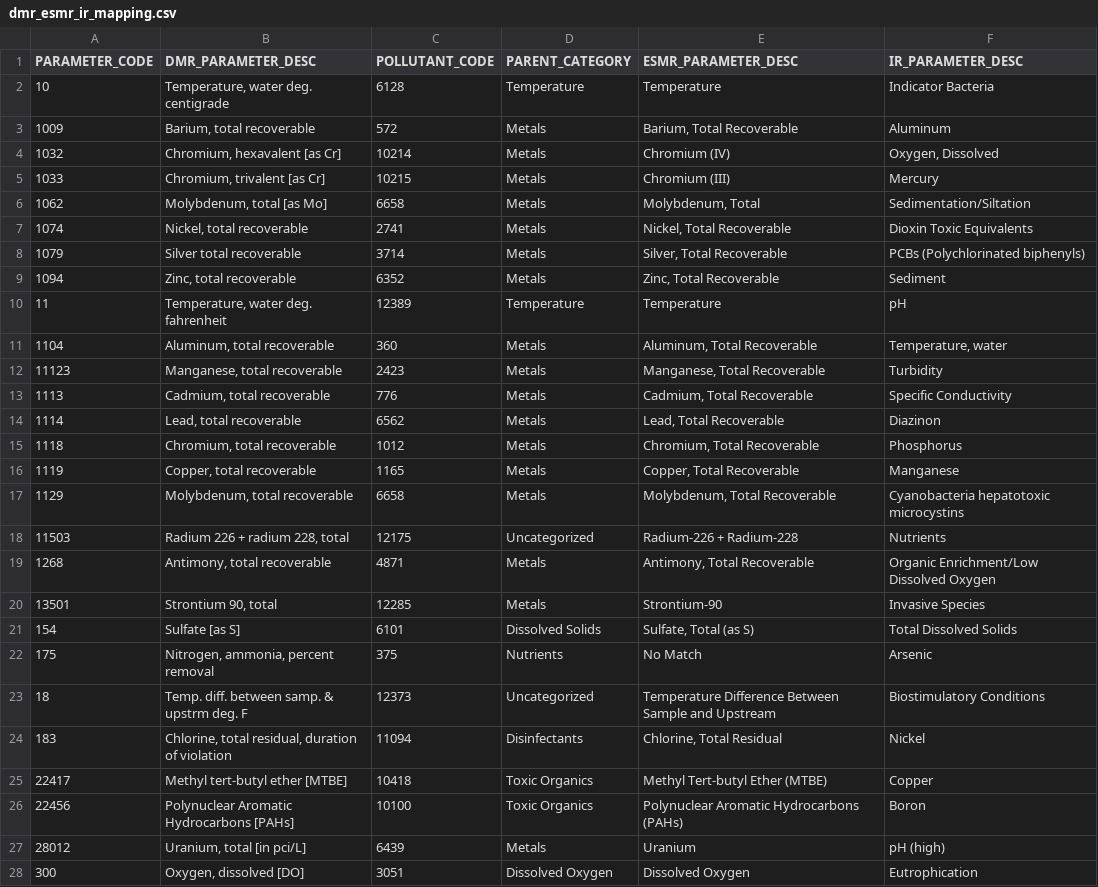
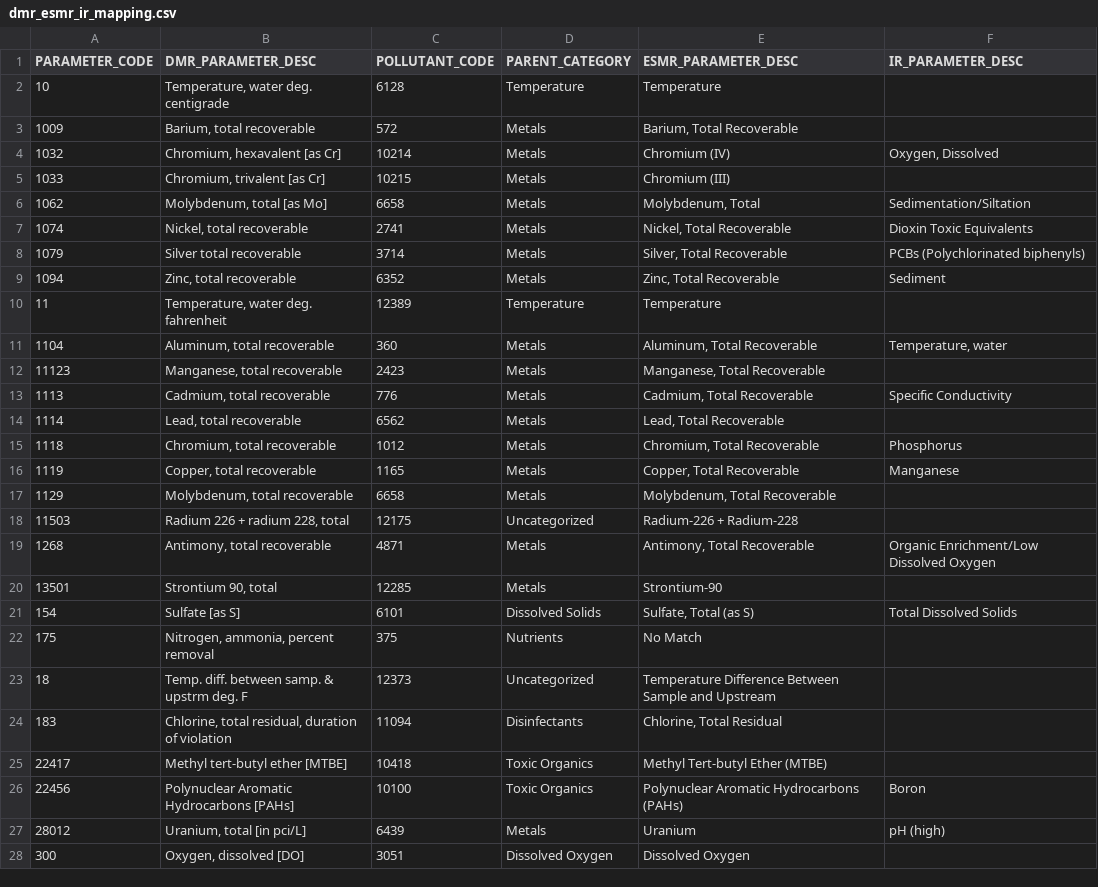
Before and after one commit to dalyw/us-sewersheds, a CSV file: processed_data/dmr_esmr_ir_mapping.csv, drawn as a sheet; only a part is shown; the diff covers the shown part only.

```diff
--- a/processed_data/dmr_esmr_ir_mapping.csv
+++ b/processed_data/dmr_esmr_ir_mapping.csv
@@ -1,6 +1,6 @@
 PARAMETER_CODE,DMR_PARAMETER_DESC,POLLUTANT_CODE,PARENT_CATEGORY,ESMR_PARAMETER_DESC,IR_PARAMETER_DESC
-10,"Temperature, water deg. centigrade",6128,Temperature,Temperature,Indicator Bacteria
-1009,"Barium, total recoverable",572,Metals,"Barium, Total Recoverable",Aluminum
+10,"Temperature, water deg. centigrade",6128,Temperature,Temperature,
+1009,"Barium, total recoverable",572,Metals,"Barium, Total Recoverable",
 1032,"Chromium, hexavalent [as Cr]",10214,Metals,Chromium (IV),"Oxygen, Dissolved"
-1033,"Chromium, trivalent [as Cr]",10215,Metals,Chromium (III),Mercury
+1033,"Chromium, trivalent [as Cr]",10215,Metals,Chromium (III),
 1062,"Molybdenum, total [as Mo]",6658,Metals,"Molybdenum, Total",Sedimentation/Siltation
@@ -9,20 +9,20 @@ PARAMETER_CODE,DMR_PARAMETER_DESC,POLLUTANT_CODE,PARENT_CATEGORY,ESMR_PARAMETER_
 1094,"Zinc, total recoverable",6352,Metals,"Zinc, Total Recoverable",Sediment
-11,"Temperature, water deg. fahrenheit",12389,Temperature,Temperature,pH
+11,"Temperature, water deg. fahrenheit",12389,Temperature,Temperature,
 1104,"Aluminum, total recoverable",360,Metals,"Aluminum, Total Recoverable","Temperature, water"
-11123,"Manganese, total recoverable",2423,Metals,"Manganese, Total Recoverable",Turbidity
+11123,"Manganese, total recoverable",2423,Metals,"Manganese, Total Recoverable",
 1113,"Cadmium, total recoverable",776,Metals,"Cadmium, Total Recoverable",Specific Conductivity
-1114,"Lead, total recoverable",6562,Metals,"Lead, Total Recoverable",Diazinon
+1114,"Lead, total recoverable",6562,Metals,"Lead, Total Recoverable",
 1118,"Chromium, total recoverable",1012,Metals,"Chromium, Total Recoverable",Phosphorus
 1119,"Copper, total recoverable",1165,Metals,"Copper, Total Recoverable",Manganese
-1129,"Molybdenum, total recoverable",6658,Metals,"Molybdenum, Total Recoverable",Cyanobacteria hepatotoxic microcystins
-11503,"Radium 226 + radium 228, total",12175,Uncategorized,Radium-226 + Radium-228,Nutrients
+1129,"Molybdenum, total recoverable",6658,Metals,"Molybdenum, Total Recoverable",
+11503,"Radium 226 + radium 228, total",12175,Uncategorized,Radium-226 + Radium-228,
 1268,"Antimony, total recoverable",4871,Metals,"Antimony, Total Recoverable",Organic Enrichment/Low Dissolved Oxygen
-13501,"Strontium 90, total",12285,Metals,Strontium-90,Invasive Species
+13501,"Strontium 90, total",12285,Metals,Strontium-90,
 154,Sulfate [as S],6101,Dissolved Solids,"Sulfate, Total (as S)",Total Dissolved Solids
-175,"Nitrogen, ammonia, percent removal",375,Nutrients,No Match,Arsenic
-18,Temp. diff. between samp. & upstrm deg. F,12373,Uncategorized,Temperature Difference Between Sample and Upstream,Biostimulatory Conditions
-183,"Chlorine, total residual, duration of violation",11094,Disinfectants,"Chlorine, Total Residual",Nickel
-22417,Methyl tert-butyl ether [MTBE],10418,Toxic Organics,Methyl Tert-butyl Ether (MTBE),Copper
+175,"Nitrogen, ammonia, percent removal",375,Nutrients,No Match,
+18,Temp. diff. between samp. & upstrm deg. F,12373,Uncategorized,Temperature Difference Between Sample and Upstream,
+183,"Chlorine, total residual, duration of violation",11094,Disinfectants,"Chlorine, Total Residual",
+22417,Methyl tert-butyl ether [MTBE],10418,Toxic Organics,Methyl Tert-butyl Ether (MTBE),
 22456,Polynuclear Aromatic Hydrocarbons [PAHs],10100,Toxic Organics,Polynuclear Aromatic Hydrocarbons (PAHs),Boron
 28012,"Uranium, total [in pci/L]",6439,Metals,Uranium,pH (high)
-300,"Oxygen, dissolved [DO]",3051,Dissolved Oxygen,Dissolved Oxygen,Eutrophication
+300,"Oxygen, dissolved [DO]",3051,Dissolved Oxygen,Dissolved Oxygen,
```
Also changed, not shown: 28 edited cells elsewhere in this file, 18 other files.
